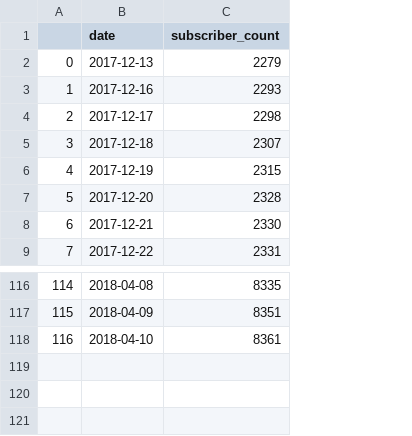
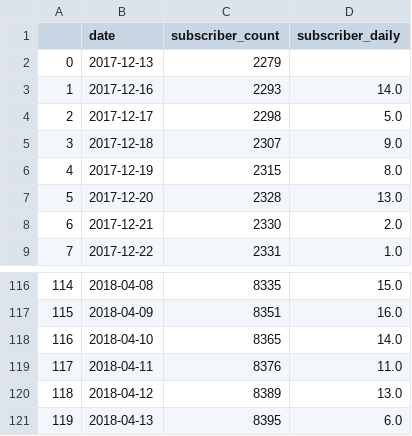
Before and after one commit to genaev/moon, a CSV file: data_test/eccoin.twitter.csv, drawn as a sheet; only a part is shown, gaps mark what is left out; the diff names each change by its address in the sheet, - before the commit and + after, or states it on an @@ line.

Commit message:
subscriber_daily field added

```diff
--- a/data_test/eccoin.twitter.csv
+++ b/data_test/eccoin.twitter.csv
+column D (subscriber_daily), rows 3-9: 14.0 | 5.0 | 9.0 | 8.0 | 13.0 | 2.0 | 1.0; rows 116-118: 15.0 | 16.0 | 14.0
-C118 (subscriber_count): 8361
+C118 (subscriber_count): 8365
+row 119: 117 | 2018-04-11 | 8376 | 11.0
+row 120: 118 | 2018-04-12 | 8389 | 13.0
+row 121: 119 | 2018-04-13 | 8395 | 6.0
```
Also changed, not shown: 4 other files.
